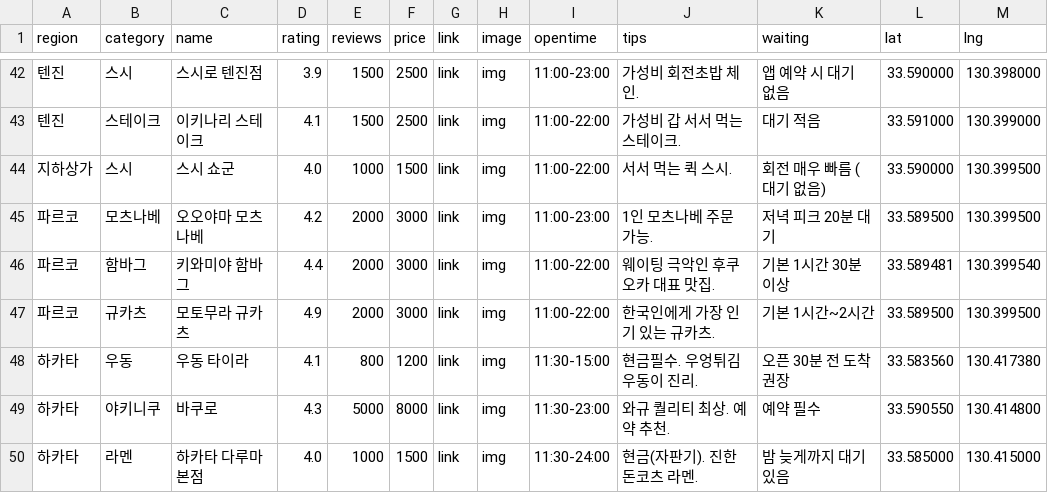
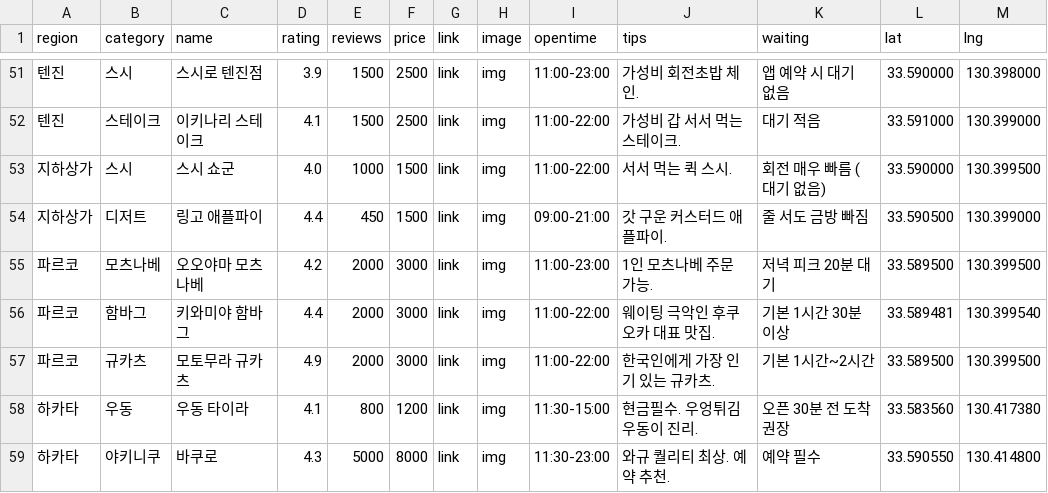
Before and after one commit to cucudas01/plan_b_fukuoka, a CSV file: assets/restaurants.csv, drawn as a sheet; only a part is shown, gaps mark what is left out; the shorter side is filled out with more unchanged rows; the diff covers the shown part only; the diff names each change by its address in the sheet, - before the commit and + after, or states it on an @@ line.

```diff
--- a/assets/restaurants.csv
+++ b/assets/restaurants.csv
+row 54: 지하상가 | 디저트 | 링고 애플파이 | 4.4 | 450 | 1500 | link | img | 09:00-21:00 | 갓 구운 커스터드 애플파이. | 줄 서도 금방 빠짐 | 33.590500 | 130.399000
```
Also changed, not shown: 13 added rows elsewhere in this file.
